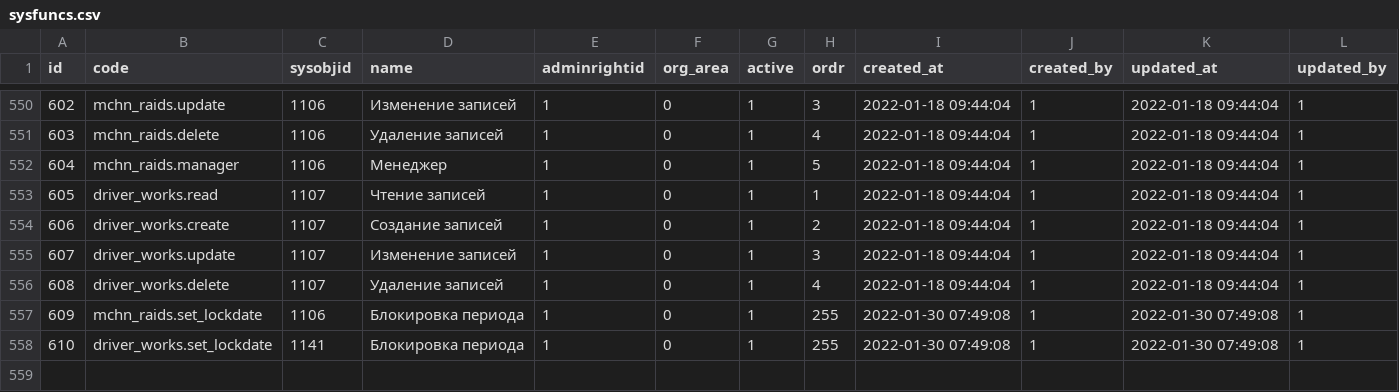
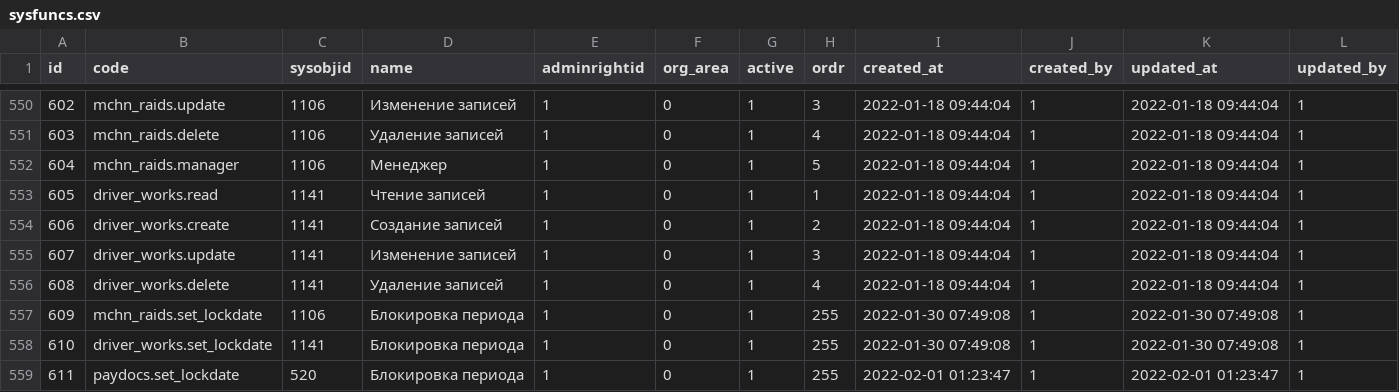
Before and after one commit to snsusa02-png/sas3, a CSV file: database/seeds/src/sys/sysfuncs.csv, drawn as a sheet; only a part is shown, gaps mark what is left out.

```diff
--- a/database/seeds/src/sys/sysfuncs.csv
+++ b/database/seeds/src/sys/sysfuncs.csv
@@ -552,7 +552,8 @@ id,code,sysobjid,name,adminrightid,org_area,active,ordr,created_at,created_by,up
 604,mchn_raids.manager,1106,Менеджер,1,0,1,5,"2022-01-18 09:44:04",1,"2022-01-18 09:44:04",1
-605,driver_works.read,1107,"Чтение записей",1,0,1,1,"2022-01-18 09:44:04",1,"2022-01-18 09:44:04",1
-606,driver_works.create,1107,"Создание записей",1,0,1,2,"2022-01-18 09:44:04",1,"2022-01-18 09:44:04",1
-607,driver_works.update,1107,"Изменение записей",1,0,1,3,"2022-01-18 09:44:04",1,"2022-01-18 09:44:04",1
-608,driver_works.delete,1107,"Удаление записей",1,0,1,4,"2022-01-18 09:44:04",1,"2022-01-18 09:44:04",1
+605,driver_works.read,1141,"Чтение записей",1,0,1,1,"2022-01-18 09:44:04",1,"2022-01-18 09:44:04",1
+606,driver_works.create,1141,"Создание записей",1,0,1,2,"2022-01-18 09:44:04",1,"2022-01-18 09:44:04",1
+607,driver_works.update,1141,"Изменение записей",1,0,1,3,"2022-01-18 09:44:04",1,"2022-01-18 09:44:04",1
+608,driver_works.delete,1141,"Удаление записей",1,0,1,4,"2022-01-18 09:44:04",1,"2022-01-18 09:44:04",1
 609,mchn_raids.set_lockdate,1106,"Блокировка периода",1,0,1,255,"2022-01-30 07:49:08",1,"2022-01-30 07:49:08",1
 610,driver_works.set_lockdate,1141,"Блокировка периода",1,0,1,255,"2022-01-30 07:49:08",1,"2022-01-30 07:49:08",1
+611,paydocs.set_lockdate,520,"Блокировка периода",1,0,1,255,"2022-02-01 01:23:47",1,"2022-02-01 01:23:47",1
```
Also changed, not shown: database/seeds/src/sys/sysobjs.csv, 19 other files.
